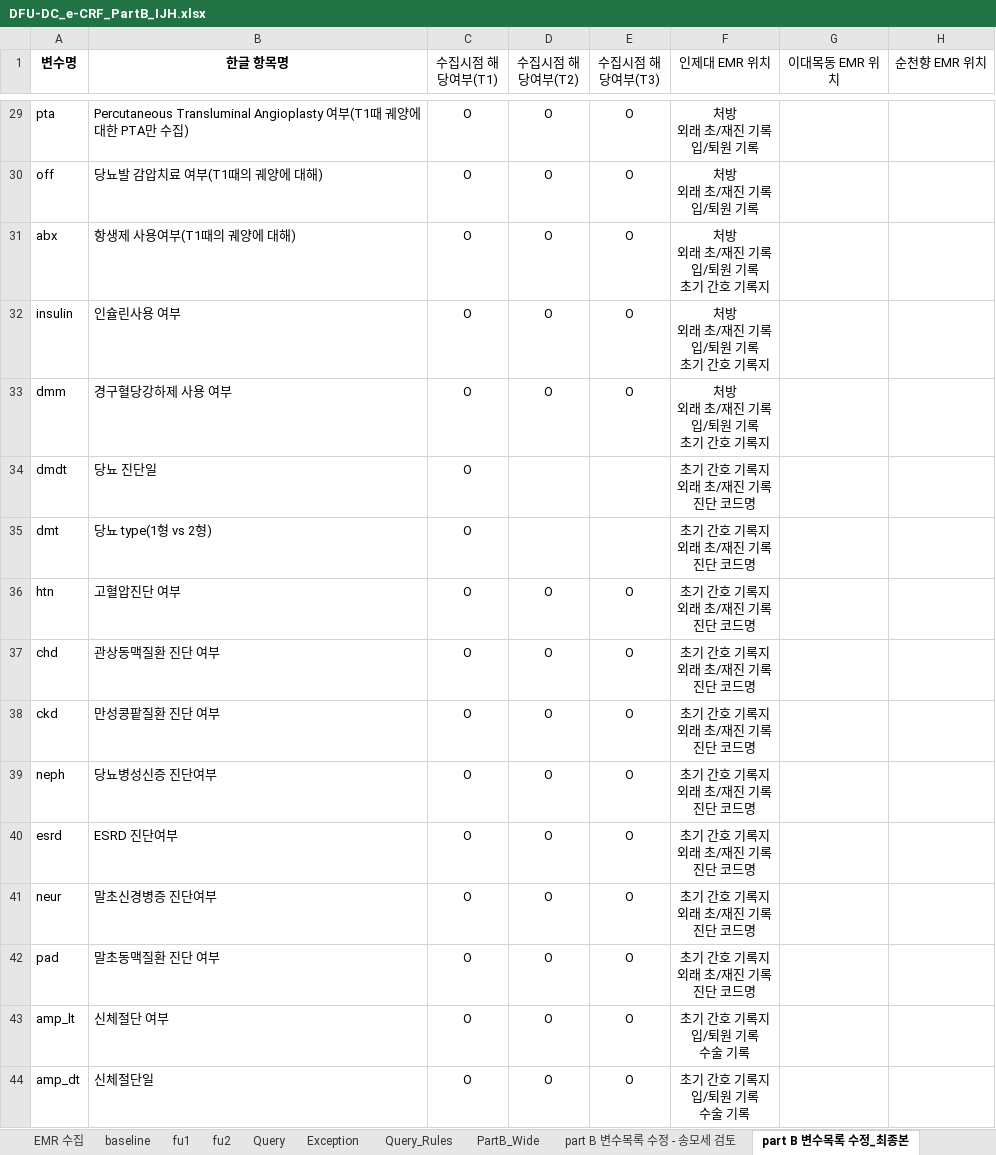
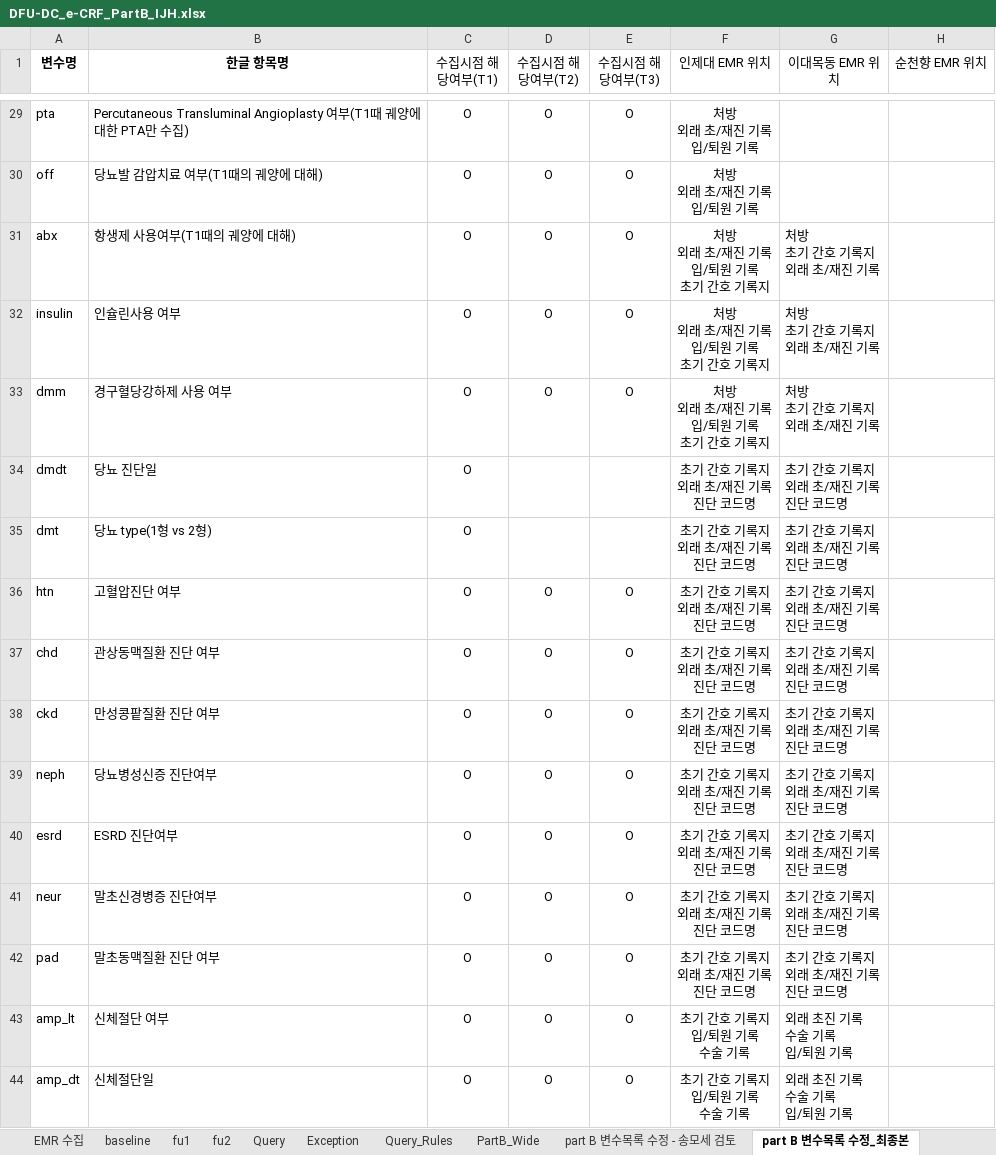
Before and after one commit to shin482/clinical-data-capture, an Excel workbook: DFU-DC_e-CRF_PartB_IJH.xlsx, sheet part B 변수목록 수정_최종본, drawn as a sheet; only a part is shown, gaps mark what is left out; values as stored, in another font and other column widths than the file's, no borders; ↵ is a line break in a cell; the diff covers the shown part only; the diff names each change by its address in the sheet, - before the commit and + after, or states it on an @@ line.

```diff
--- a/DFU-DC_e-CRF_PartB_IJH.xlsx (sheet part B 변수목록 수정_최종본)
+++ b/DFU-DC_e-CRF_PartB_IJH.xlsx (sheet part B 변수목록 수정_최종본)
-G31:G33 (이대목동 EMR 위치): (empty)
+G31:G33 (이대목동 EMR 위치): 처방 ↵ 초기 간호 기록지 ↵ 외래 초/재진 기록
-G34:G42 (이대목동 EMR 위치): (empty)
+G34:G42 (이대목동 EMR 위치): 초기 간호 기록지 ↵ 외래 초/재진 기록 ↵ 진단 코드명
-G43:G44 (이대목동 EMR 위치): (empty)
+G43:G44 (이대목동 EMR 위치): 외래 초진 기록 ↵ 수술 기록 ↵ 입/퇴원 기록
```
Also changed, not shown: 55 edited cells elsewhere in this sheet, 2 other files.
